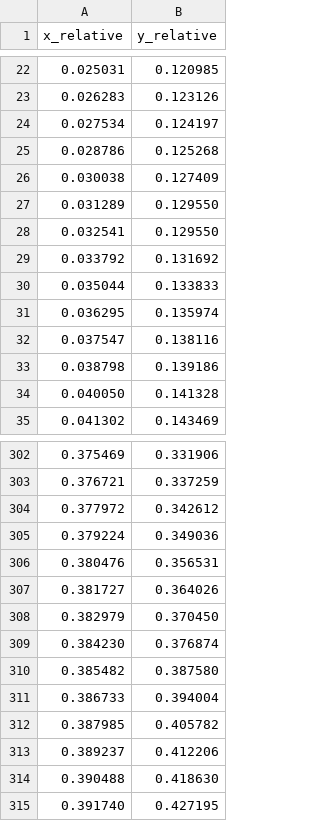
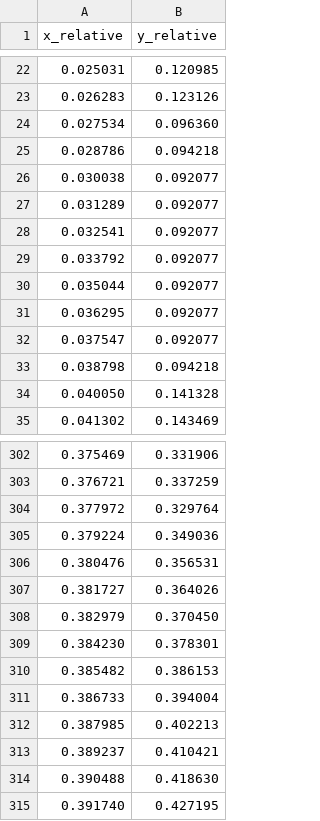
Before and after one commit to pst0312/AI_Digitizer_.1, a CSV file: output_pdf/Bryant - 1964 - Vibrational Spectrum of Sodium Azide Single Crystals 2/page_5/digitized/page5.3_series_2_solid.csv, drawn as a sheet; only a part is shown, gaps mark what is left out; the diff covers the shown part only.

```diff
--- a/output_pdf/Bryant - 1964 - Vibrational Spectrum of Sodium Azide Single Crystals 2/page_5/digitized/page5.3_series_2_solid.csv
+++ b/output_pdf/Bryant - 1964 - Vibrational Spectrum of Sodium Azide Single Crystals 2/page_5/digitized/page5.3_series_2_solid.csv
@@ -23,12 +23,12 @@ x_relative,y_relative
 0.026283,0.123126
-0.027534,0.124197
-0.028786,0.125268
-0.030038,0.127409
-0.031289,0.129550
-0.032541,0.129550
-0.033792,0.131692
-0.035044,0.133833
-0.036295,0.135974
-0.037547,0.138116
-0.038798,0.139186
+0.027534,0.096360
+0.028786,0.094218
+0.030038,0.092077
+0.031289,0.092077
+0.032541,0.092077
+0.033792,0.092077
+0.035044,0.092077
+0.036295,0.092077
+0.037547,0.092077
+0.038798,0.094218
 0.040050,0.141328
@@ -303,3 +303,3 @@ x_relative,y_relative
 0.376721,0.337259
-0.377972,0.342612
+0.377972,0.329764
 0.379224,0.349036
@@ -308,7 +308,7 @@ x_relative,y_relative
 0.382979,0.370450
-0.384230,0.376874
-0.385482,0.387580
+0.384230,0.378301
+0.385482,0.386153
 0.386733,0.394004
-0.387985,0.405782
-0.389237,0.412206
+0.387985,0.402213
+0.389237,0.410421
 0.390488,0.418630
```
Also changed, not shown: 16 edited cells elsewhere in this file, output_pdf/Bryant - 1964 - Vibrational Spectrum of Sodium Azide Single Crystals 2/page_5/digitized/page5.2_series_1_solid.csv, output_pdf/Bryant - 1964 - Vibrational Spectrum of Sodium Azide Single Crystals 2/page_5/digitized/page5.2_series_2_dashed.csv, 21 other files.
